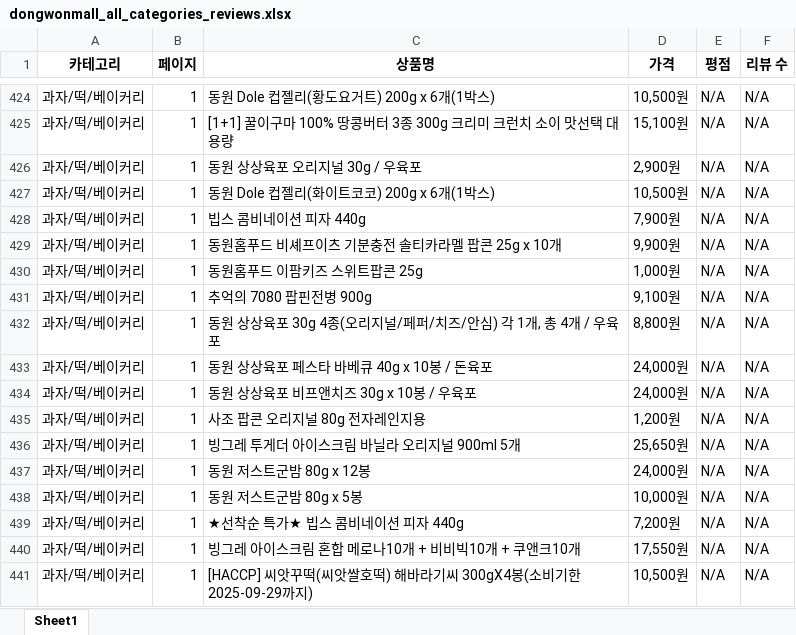
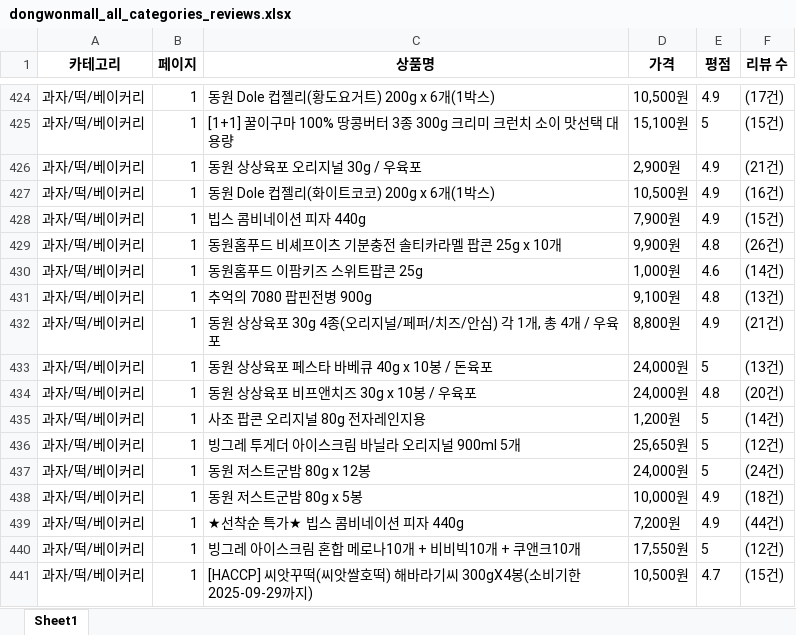
Before and after one commit to cwal8202/Chill_Tuna, an Excel workbook: dongwon_webcrawling/dongwonmall_all_categories_reviews.xlsx, sheet Sheet1, drawn as a sheet; only a part is shown, gaps mark what is left out; values as stored, in another font and other column widths than the file's, no borders; the diff covers the shown part only; the diff names each change by its address in the sheet, - before the commit and + after, or states it on an @@ line.

```diff
--- a/dongwon_webcrawling/dongwonmall_all_categories_reviews.xlsx (sheet Sheet1)
+++ b/dongwon_webcrawling/dongwonmall_all_categories_reviews.xlsx (sheet Sheet1)
-E424 (평점): N/A
+E424 (평점): 4.9
-F424 (리뷰 수): N/A
+F424 (리뷰 수): (17건)
-E425 (평점): N/A
+E425 (평점): 5
-F425 (리뷰 수): N/A
+F425 (리뷰 수): (15건)
-E426:E428 (평점): N/A
+E426:E428 (평점): 4.9
-F426 (리뷰 수): N/A
+F426 (리뷰 수): (21건)
-F427 (리뷰 수): N/A
+F427 (리뷰 수): (16건)
-F428 (리뷰 수): N/A
+F428 (리뷰 수): (15건)
-E429 (평점): N/A
+E429 (평점): 4.8
-F429 (리뷰 수): N/A
+F429 (리뷰 수): (26건)
-E430 (평점): N/A
+E430 (평점): 4.6
-F430 (리뷰 수): N/A
+F430 (리뷰 수): (14건)
-E431 (평점): N/A
+E431 (평점): 4.8
-F431 (리뷰 수): N/A
+F431 (리뷰 수): (13건)
-E432 (평점): N/A
+E432 (평점): 4.9
-F432 (리뷰 수): N/A
+F432 (리뷰 수): (21건)
-E433 (평점): N/A
+E433 (평점): 5
-F433 (리뷰 수): N/A
+F433 (리뷰 수): (13건)
-E434 (평점): N/A
+E434 (평점): 4.8
-F434 (리뷰 수): N/A
+F434 (리뷰 수): (20건)
-E435:E437 (평점): N/A
+E435:E437 (평점): 5
-F435 (리뷰 수): N/A
+F435 (리뷰 수): (14건)
-F436 (리뷰 수): N/A
+F436 (리뷰 수): (12건)
-F437 (리뷰 수): N/A
+F437 (리뷰 수): (24건)
-E438:E439 (평점): N/A
+E438:E439 (평점): 4.9
-F438 (리뷰 수): N/A
+F438 (리뷰 수): (18건)
-F439 (리뷰 수): N/A
+F439 (리뷰 수): (44건)
-E440 (평점): N/A
+E440 (평점): 5
-F440 (리뷰 수): N/A
+F440 (리뷰 수): (12건)
-E441 (평점): N/A
+E441 (평점): 4.7
-F441 (리뷰 수): N/A
+F441 (리뷰 수): (15건)
```
Also changed, not shown: 8 added rows, 8 removed rows, 3 moved rows and 374 edited cells elsewhere in this sheet, 3 other files.
